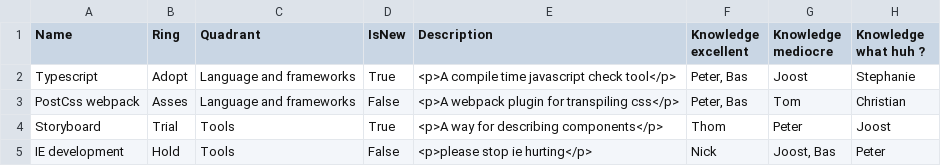
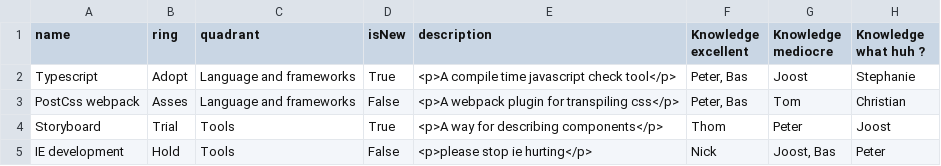
Before and after one commit to JSchermers/techradar, a CSV file: tech.csv, drawn as a sheet.

Commit message:
changed headers

```diff
--- a/tech.csv
+++ b/tech.csv
@@ -1,2 +1,2 @@
-Name;Ring;Quadrant;IsNew;Description;Knowledge excellent;Knowledge mediocre;Knowledge what huh ?
+name;ring;quadrant;isNew;description;Knowledge excellent;Knowledge mediocre;Knowledge what huh ?
 Typescript;Adopt;Language and frameworks;True;<p>A compile time javascript check tool</p>;Peter, Bas;Joost;Stephanie
```
